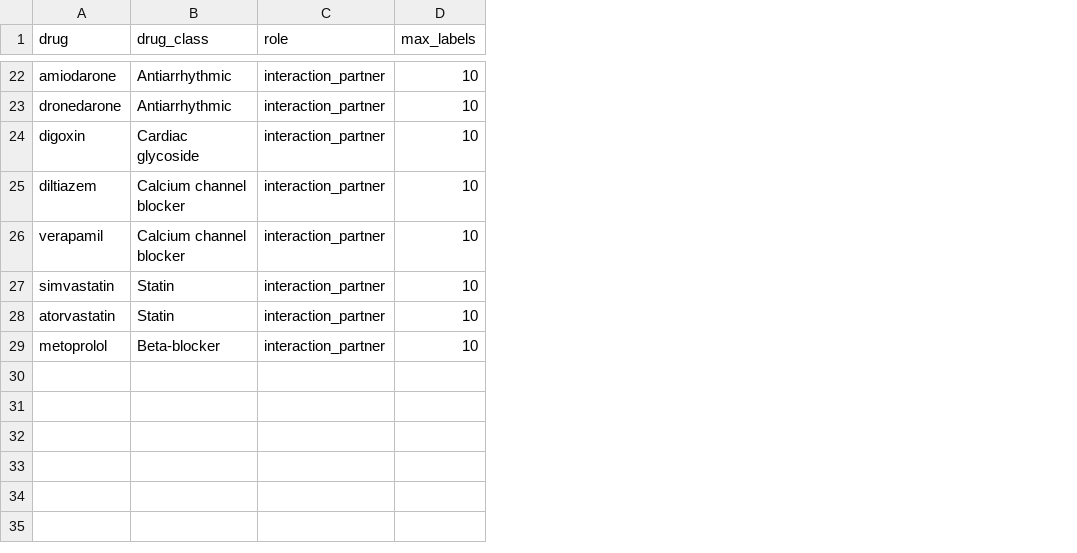
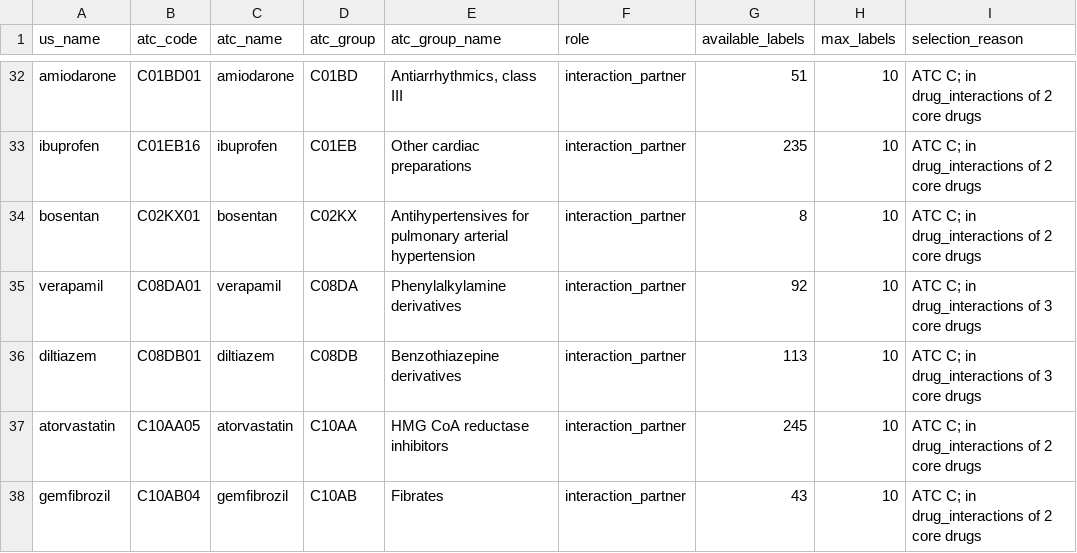
Before and after one commit to ivannamor/druglabel-qa, a CSV file: data/drug_list.csv, drawn as a sheet; only a part is shown, gaps mark what is left out; removed rows and columns are numbered as before the commit, all else as after; the diff covers the shown part only; the diff names each change by its address in the sheet, - before the commit and + after, or states it on an @@ line.

```diff
--- a/data/drug_list.csv
+++ b/data/drug_list.csv
-column B (drug_class), rows 22-25: Antiarrhythmic | Antiarrhythmic | Cardiac glycoside | Calcium channel blocker; rows 28-29: Statin | Beta-blocker
+column B (atc_code), rows 32-34: C01BD01 | C01EB16 | C02KX01; rows 36-38: C08DB01 | C10AA05 | C10AB04
+column C (atc_name), rows 32-34: amiodarone | ibuprofen | bosentan; rows 36-38: diltiazem | atorvastatin | gemfibrozil
+column D (atc_group), rows 32-34: C01BD | C01EB | C02KX; rows 36-38: C08DB | C10AA | C10AB
+column E (atc_group_name), rows 32-34: Antiarrhythmics, class III | Other cardiac preparations | Antihypertensives for pulmonary arterial hypertension; rows 36-38: Benzothiazepine derivatives | HMG CoA reductase inhibitors | Fibrates
+column G (available_labels), rows 32-34: 51 | 235 | 8; rows 36-38: 113 | 245 | 43
+column I (selection_reason), rows 32-34: all ATC C; in drug_interactions of 2 core drugs; rows 36-38: ATC C; in drug_interactions of 3 core drugs | ATC C; in drug_interactions of 2 core drugs | ATC C; in drug_interactions of 2 core drugs
-A1: drug
+A1: us_name
-A33 (us_name): dronedarone
+A33 (us_name): ibuprofen
-A34 (us_name): digoxin
+A34 (us_name): bosentan
@@ row 26 moved to row 35: verapamil @@
-row 27: simvastatin | Statin | interaction_partner | 10
-A38 (us_name): metoprolol
+A38 (us_name): gemfibrozil
```
Also changed, not shown: 12 added rows, 2 removed rows, 9 moved rows and 2 edited cells elsewhere in this file, 6 other files.
